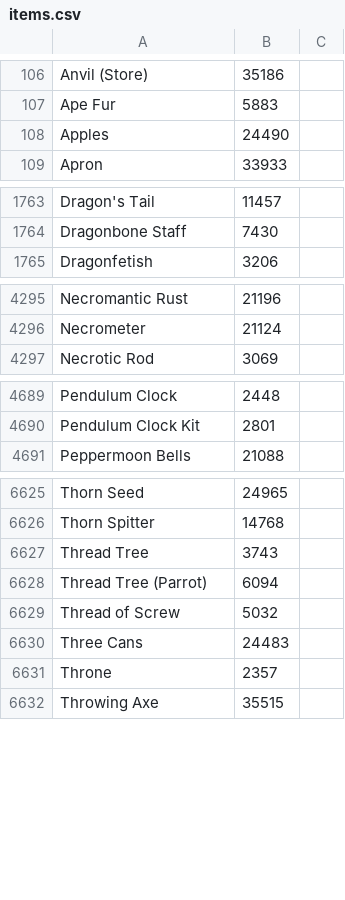
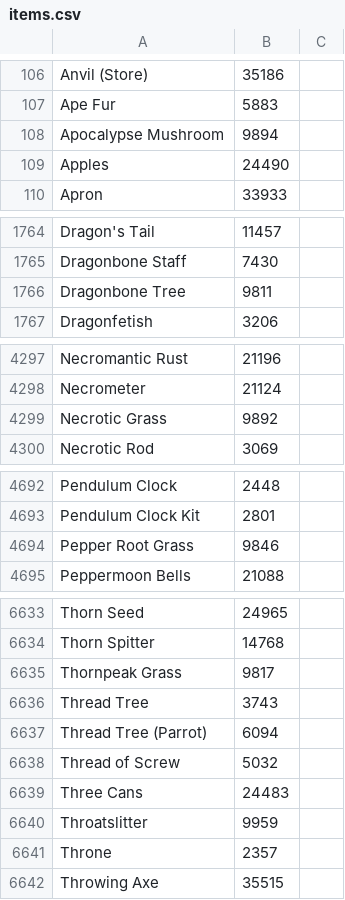
Before and after one commit to Marilyth/tibia-market-tracker, a CSV file: src/items.csv, drawn as a sheet; only a part is shown, gaps mark what is left out; the diff covers the shown part only; the diff names each change by its address in the sheet, - before the commit and + after, or states it on an @@ line.

```diff
--- a/src/items.csv
+++ b/src/items.csv
+row 108: Apocalypse Mushroom | 9894
+row 1766: Dragonbone Tree | 9811
+row 4299: Necrotic Grass | 9892
+row 4694: Pepper Root Grass | 9846
+row 6635: Thornpeak Grass | 9817
+row 6640: Throatslitter | 9959
```
Also changed, not shown: 5 added rows elsewhere in this file, 2 other files.
